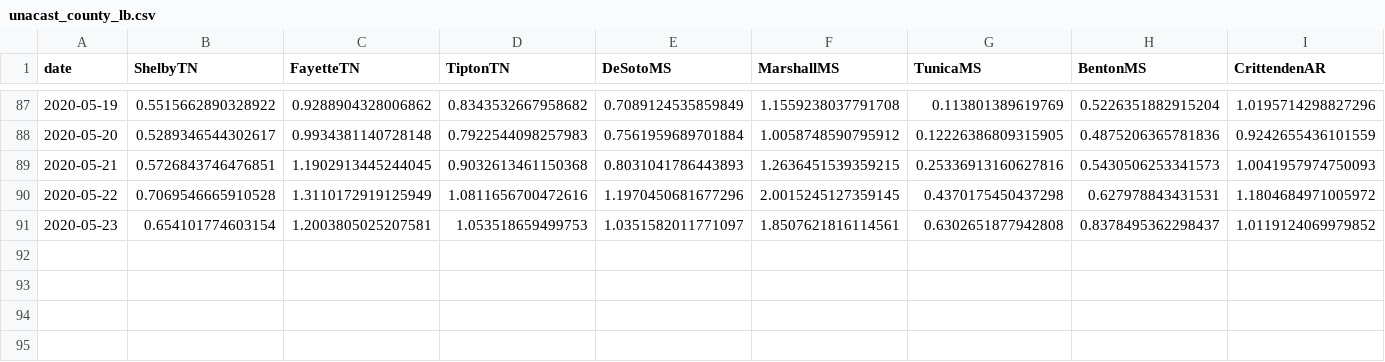
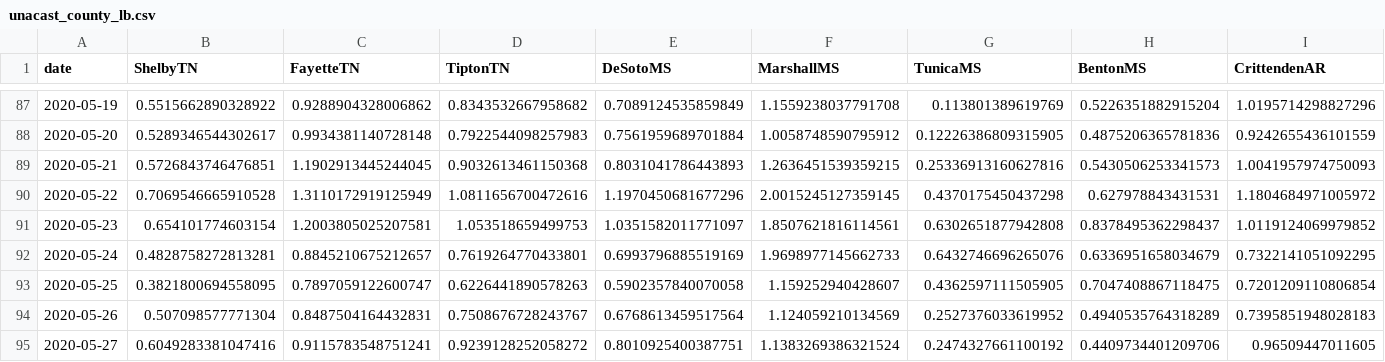
Before and after one commit to mem-covid-model/public-data, a CSV file: mobility_data/unacast_county_lb.csv, drawn as a sheet; only a part is shown, gaps mark what is left out; the diff names each change by its address in the sheet, - before the commit and + after, or states it on an @@ line.

```diff
--- a/mobility_data/unacast_county_lb.csv
+++ b/mobility_data/unacast_county_lb.csv
+row 92: 2020-05-24 | 0.4828758272813281 | 0.8845210675212657 | 0.7619264770433801 | 0.6993796885519169 | 1.9698977145662733 | 0.6432746696265076 | 0.6336951658034679 | 0.7322141051092295
+row 93: 2020-05-25 | 0.3821800694558095 | 0.7897059122600747 | 0.6226441890578263 | 0.5902357840070058 | 1.159252940428607 | 0.4362597111505905 | 0.7047408867118475 | 0.7201209110806854
+row 94: 2020-05-26 | 0.507098577771304 | 0.8487504164432831 | 0.7508676728243767 | 0.6768613459517564 | 1.124059210134569 | 0.2527376033619952 | 0.4940535764318289 | 0.7395851948028183
+row 95: 2020-05-27 | 0.6049283381047416 | 0.9115783548751241 | 0.9239128252058272 | 0.8010925400387751 | 1.1383269386321524 | 0.2474327661100192 | 0.4409734401209706 | 0.96509447011605
```
Also changed, not shown: mobility_data/unacast_county_nb.csv, mobility_data/unacast_state_lb.csv, 1 other file.
